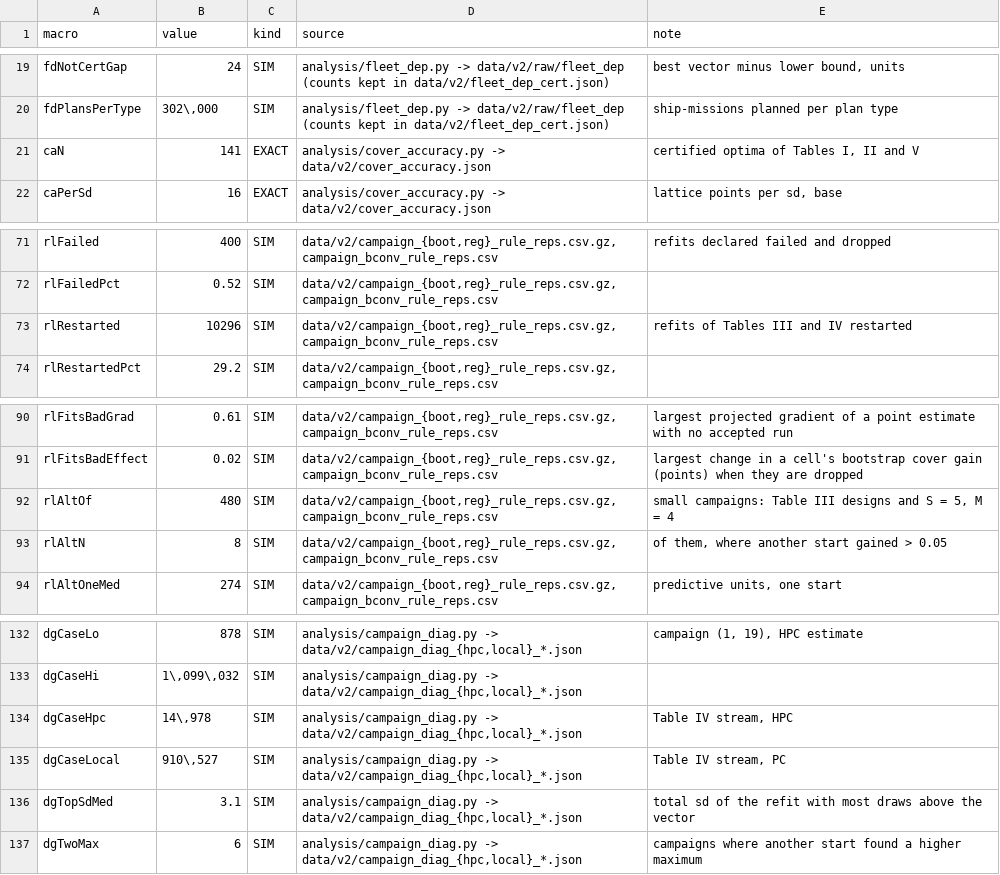
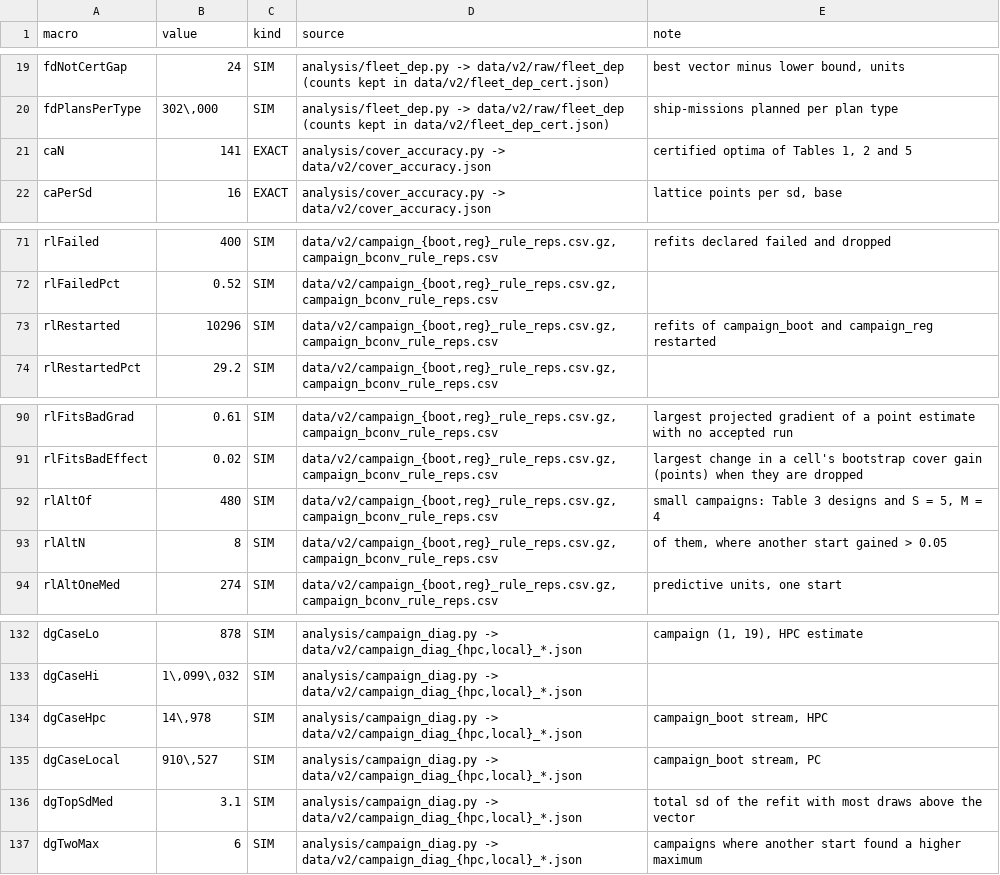
Before and after one commit to ralorin/passenger-ship-spares, a CSV file: paper/numbers_v7_manifest.csv, drawn as a sheet; only a part is shown, gaps mark what is left out.

Commit message:
Article in elsarticle format, sections and tables renumbered
paper/ now holds the manuscript as submitted: elsarticle with numbered
references, an introduction that places the work in the literature on
failure-rate variability across populations, and the closing statements
(CRediT, interests, funding, data availability). Numbers and tables are
unchanged; make_numbers_v7.py regenerates them byte for byte.

README, comments and manifest descriptions use Arabic section and table
numbers, and name the script where a table of an earlier revision no
longer exists. The IEEEtran files are gone; v1.2-tr keeps that version.

```diff
--- a/paper/numbers_v7_manifest.csv
+++ b/paper/numbers_v7_manifest.csv
@@ -20,3 +20,3 @@ fdNotCertGap,24,SIM,analysis/fleet_dep.py -> data/v2/raw/fleet_dep (counts kept
 fdPlansPerType,"302\,000",SIM,analysis/fleet_dep.py -> data/v2/raw/fleet_dep (counts kept in data/v2/fleet_dep_cert.json),ship-missions planned per plan type
-caN,141,EXACT,analysis/cover_accuracy.py -> data/v2/cover_accuracy.json,"certified optima of Tables I, II and V"
+caN,141,EXACT,analysis/cover_accuracy.py -> data/v2/cover_accuracy.json,"certified optima of Tables 1, 2 and 5"
 caPerSd,16,EXACT,analysis/cover_accuracy.py -> data/v2/cover_accuracy.json,"lattice points per sd, base"
@@ -72,3 +72,3 @@ rlFailed,400,SIM,"data/v2/campaign_{boot,reg}_rule_reps.csv.gz, campaign_bconv_r
 rlFailedPct,0.52,SIM,"data/v2/campaign_{boot,reg}_rule_reps.csv.gz, campaign_bconv_rule_reps.csv",
-rlRestarted,10296,SIM,"data/v2/campaign_{boot,reg}_rule_reps.csv.gz, campaign_bconv_rule_reps.csv",refits of Tables III and IV restarted
+rlRestarted,10296,SIM,"data/v2/campaign_{boot,reg}_rule_reps.csv.gz, campaign_bconv_rule_reps.csv",refits of campaign_boot and campaign_reg restarted
 rlRestartedPct,29.2,SIM,"data/v2/campaign_{boot,reg}_rule_reps.csv.gz, campaign_bconv_rule_reps.csv",
@@ -91,3 +91,3 @@ rlFitsBadGrad,0.61,SIM,"data/v2/campaign_{boot,reg}_rule_reps.csv.gz, campaign_b
 rlFitsBadEffect,0.02,SIM,"data/v2/campaign_{boot,reg}_rule_reps.csv.gz, campaign_bconv_rule_reps.csv",largest change in a cell's bootstrap cover gain (points) when they are dropped
-rlAltOf,480,SIM,"data/v2/campaign_{boot,reg}_rule_reps.csv.gz, campaign_bconv_rule_reps.csv","small campaigns: Table III designs and S = 5, M = 4"
+rlAltOf,480,SIM,"data/v2/campaign_{boot,reg}_rule_reps.csv.gz, campaign_bconv_rule_reps.csv","small campaigns: Table 3 designs and S = 5, M = 4"
 rlAltN,8,SIM,"data/v2/campaign_{boot,reg}_rule_reps.csv.gz, campaign_bconv_rule_reps.csv","of them, where another start gained > 0.05"
@@ -133,4 +133,4 @@ dgCaseLo,878,SIM,"analysis/campaign_diag.py -> data/v2/campaign_diag_{hpc,local}
 dgCaseHi,"1\,099\,032",SIM,"analysis/campaign_diag.py -> data/v2/campaign_diag_{hpc,local}_*.json",
-dgCaseHpc,"14\,978",SIM,"analysis/campaign_diag.py -> data/v2/campaign_diag_{hpc,local}_*.json","Table IV stream, HPC"
-dgCaseLocal,"910\,527",SIM,"analysis/campaign_diag.py -> data/v2/campaign_diag_{hpc,local}_*.json","Table IV stream, PC"
+dgCaseHpc,"14\,978",SIM,"analysis/campaign_diag.py -> data/v2/campaign_diag_{hpc,local}_*.json","campaign_boot stream, HPC"
+dgCaseLocal,"910\,527",SIM,"analysis/campaign_diag.py -> data/v2/campaign_diag_{hpc,local}_*.json","campaign_boot stream, PC"
 dgTopSdMed,3.1,SIM,"analysis/campaign_diag.py -> data/v2/campaign_diag_{hpc,local}_*.json",total sd of the refit with most draws above the vector
```
Also changed, not shown: paper/numbers_v5_manifest.csv, 21 other files.
